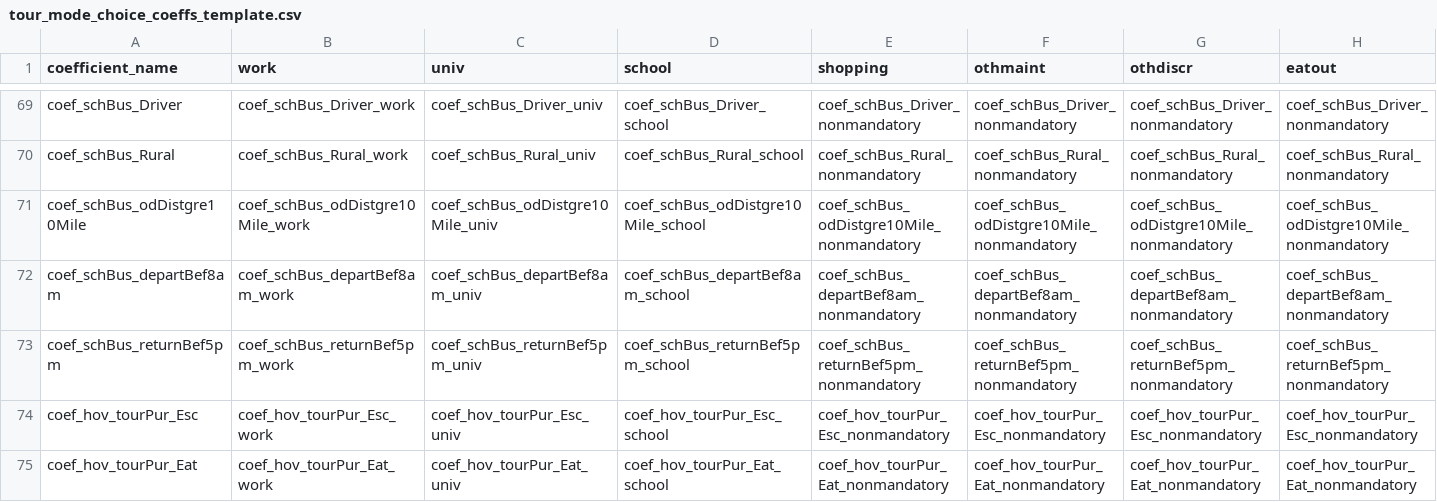
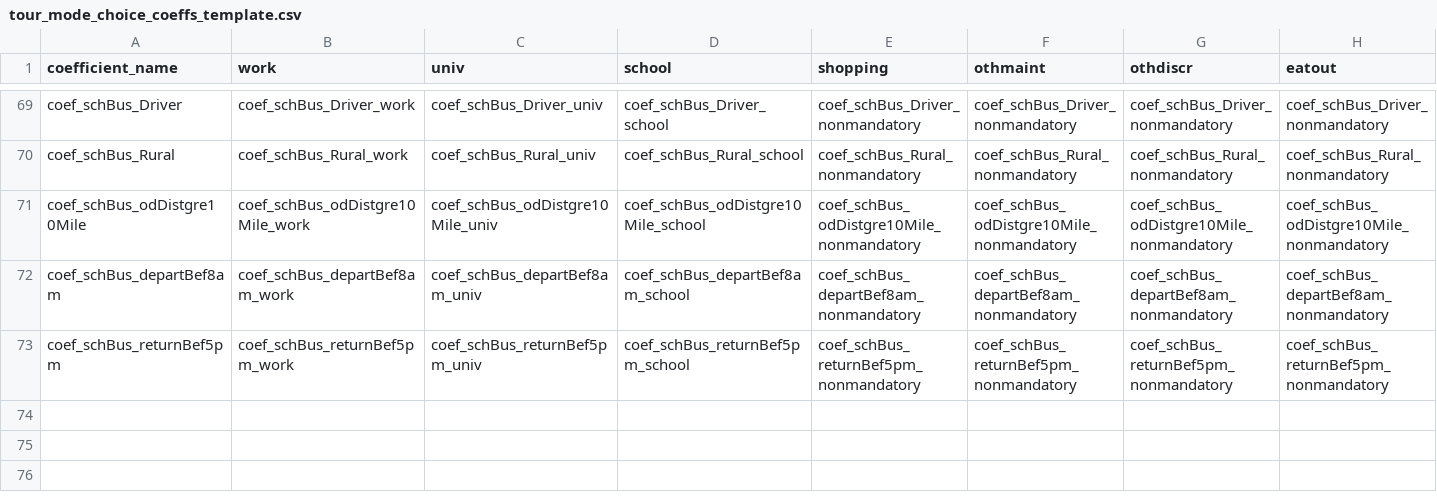
Before and after one commit to wsp-sag/client_arc_abm, a CSV file: configs/tour_mode_choice_coeffs_template.csv, drawn as a sheet; only a part is shown, gaps mark what is left out; rows hold the shown columns only; the diff names each change by its address in the sheet, - before the commit and + after, or states it on an @@ line.

```diff
--- a/configs/tour_mode_choice_coeffs_template.csv
+++ b/configs/tour_mode_choice_coeffs_template.csv
-row 74: coef_hov_tourPur_Esc | coef_hov_tourPur_Esc_work | coef_hov_tourPur_Esc_univ | coef_hov_tourPur_Esc_school | coef_hov_tourPur_Esc_nonmandatory | coef_hov_tourPur_Esc_nonmandatory | coef_hov_tourPur_Esc_nonmandatory | coef_hov_tourPur_Esc_nonmandatory
-row 75: coef_hov_tourPur_Eat | coef_hov_tourPur_Eat_work | coef_hov_tourPur_Eat_univ | coef_hov_tourPur_Eat_school | coef_hov_tourPur_Eat_nonmandatory | coef_hov_tourPur_Eat_nonmandatory | coef_hov_tourPur_Eat_nonmandatory | coef_hov_tourPur_Eat_nonmandatory
```
Also changed, not shown: configs/atwork_subtour_destination.csv, configs/school_location.csv, 11 other files.
